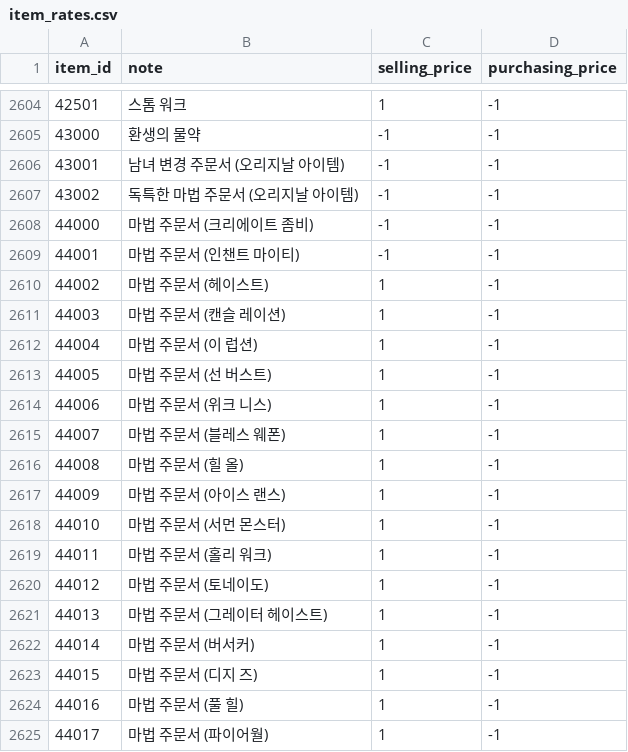
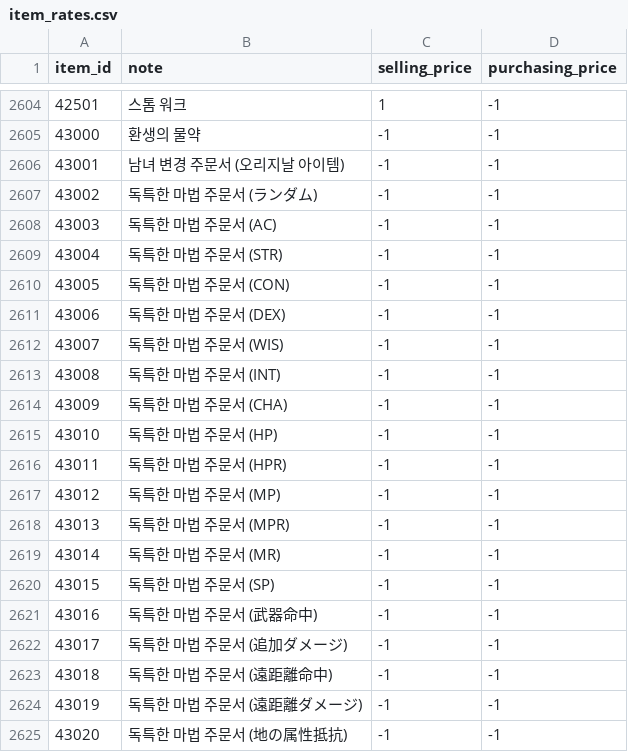
Before and after one commit to Kenji1/L1J-JP, a CSV file: db/csv/ko/item_rates.csv, drawn as a sheet; only a part is shown, gaps mark what is left out; the shorter side is filled out with more unchanged rows; addresses are those after the commit; the diff covers the shown part only; the diff names each change by its address in the sheet, - before the commit and + after, or states it on an @@ line.

```diff
--- a/db/csv/ko/item_rates.csv
+++ b/db/csv/ko/item_rates.csv
+row 2607: 43002 | 독특한 마법 주문서 (ランダム) | -1 | -1
@@ column A (item_id) renumbered in row 2608 @@
-B2608 (note): 독특한 마법 주문서 (오리지날 아이템)
+B2608 (note): 독특한 마법 주문서 (AC)
+row 2609: 43004 | 독특한 마법 주문서 (STR) | -1 | -1
+row 2610: 43005 | 독특한 마법 주문서 (CON) | -1 | -1
+row 2611: 43006 | 독특한 마법 주문서 (DEX) | -1 | -1
+row 2612: 43007 | 독특한 마법 주문서 (WIS) | -1 | -1
+row 2613: 43008 | 독특한 마법 주문서 (INT) | -1 | -1
+row 2614: 43009 | 독특한 마법 주문서 (CHA) | -1 | -1
+row 2615: 43010 | 독특한 마법 주문서 (HP) | -1 | -1
+row 2616: 43011 | 독특한 마법 주문서 (HPR) | -1 | -1
+row 2617: 43012 | 독특한 마법 주문서 (MP) | -1 | -1
+row 2618: 43013 | 독특한 마법 주문서 (MPR) | -1 | -1
+row 2619: 43014 | 독특한 마법 주문서 (MR) | -1 | -1
+row 2620: 43015 | 독특한 마법 주문서 (SP) | -1 | -1
+row 2621: 43016 | 독특한 마법 주문서 (武器命中) | -1 | -1
+row 2622: 43017 | 독특한 마법 주문서 (追加ダメージ) | -1 | -1
+row 2623: 43018 | 독특한 마법 주문서 (遠距離命中) | -1 | -1
+row 2624: 43019 | 독특한 마법 주문서 (遠距離ダメージ) | -1 | -1
+row 2625: 43020 | 독특한 마법 주문서 (地の属性抵抗) | -1 | -1
```
Also changed, not shown: 12 added rows elsewhere in this file, db/csv/ja/item_rates.csv, db/csv/tw/item_rates.csv, 13 other files.
